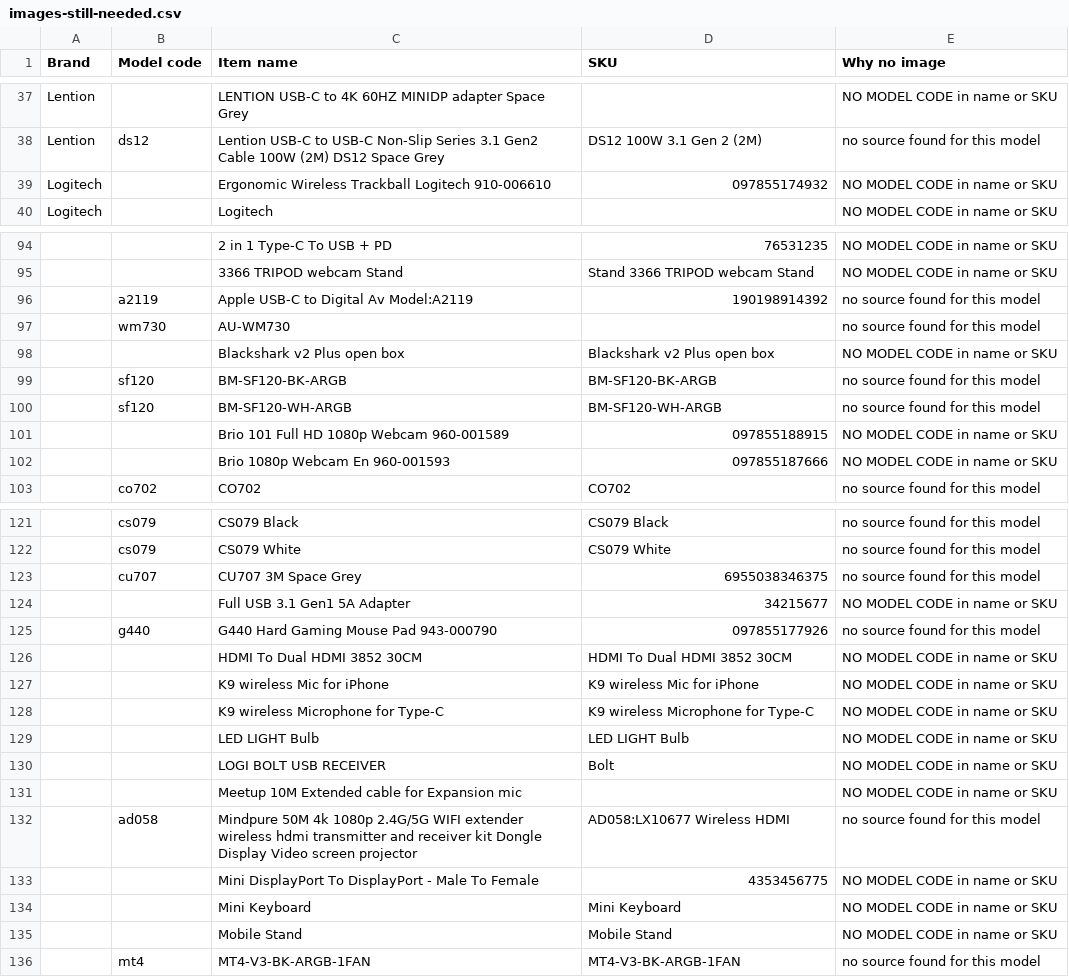
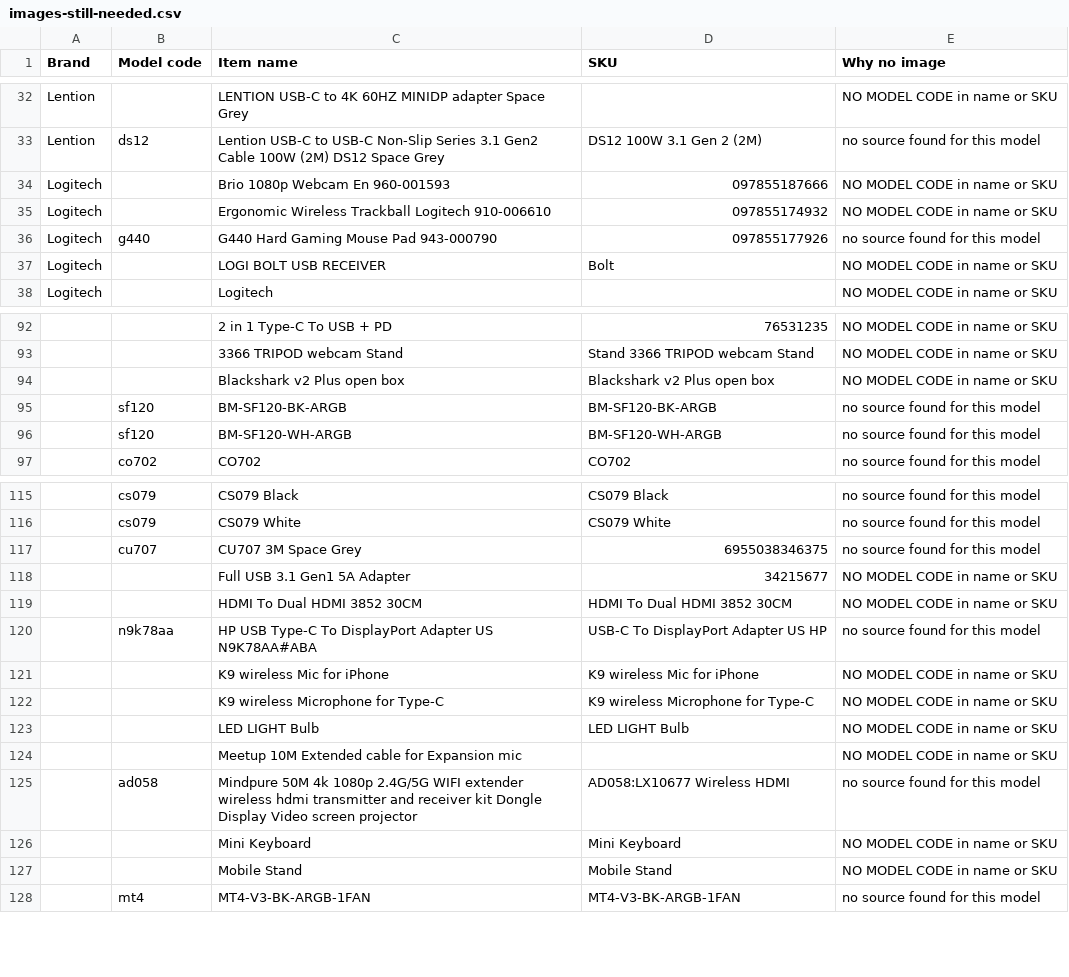
Before and after one commit to abdullahbestoon2004-rgb/itlandforcomputer, a CSV file: images-still-needed.csv, drawn as a sheet; only a part is shown, gaps mark what is left out; removed rows and columns are numbered as before the commit, all else as after; the diff covers the shown part only; the diff names each change by its address in the sheet, - before the commit and + after, or states it on an @@ line.

```diff
--- a/images-still-needed.csv
+++ b/images-still-needed.csv
+row 34: Logitech |  | Brio 1080p Webcam En 960-001593 | 097855187666 | NO MODEL CODE in name or SKU
+row 36: Logitech | g440 | G440 Hard Gaming Mouse Pad 943-000790 | 097855177926 | no source found for this model
+row 37: Logitech |  | LOGI BOLT USB RECEIVER | Bolt | NO MODEL CODE in name or SKU
-row 96:  | a2119 | Apple USB-C to Digital Av Model:A2119 | 190198914392 | no source found for this model
-row 97:  | wm730 | AU-WM730 |  | no source found for this model
-row 101:  |  | Brio 101 Full HD 1080p Webcam 960-001589 | 097855188915 | NO MODEL CODE in name or SKU
-row 102:  |  | Brio 1080p Webcam En 960-001593 | 097855187666 | NO MODEL CODE in name or SKU
-row 125:  | g440 | G440 Hard Gaming Mouse Pad 943-000790 | 097855177926 | no source found for this model
+row 120:  | n9k78aa | HP USB Type-C To DisplayPort Adapter US N9K78AA#ABA | USB-C To DisplayPort Adapter US HP | no source found for this model
-row 130:  |  | LOGI BOLT USB RECEIVER | Bolt | NO MODEL CODE in name or SKU
-row 133:  |  | Mini DisplayPort To DisplayPort - Male To Female | 4353456775 | NO MODEL CODE in name or SKU
```
Also changed, not shown: 4 added rows and 14 removed rows elsewhere in this file, 13 other files.
